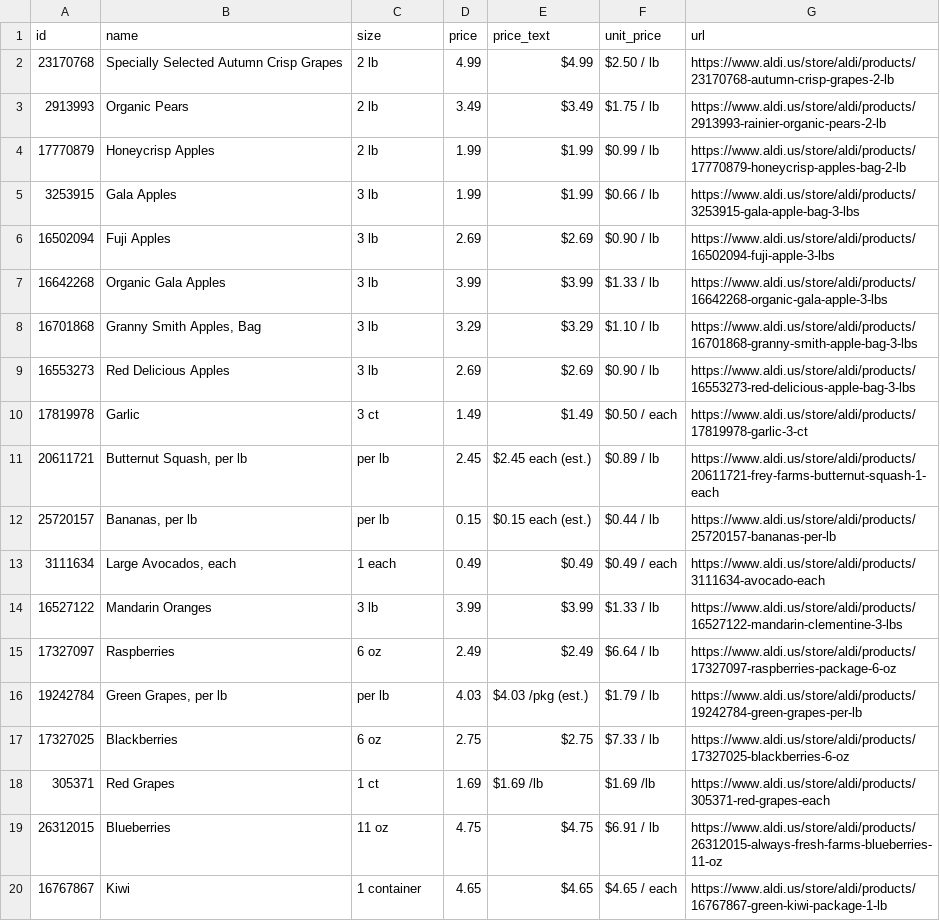
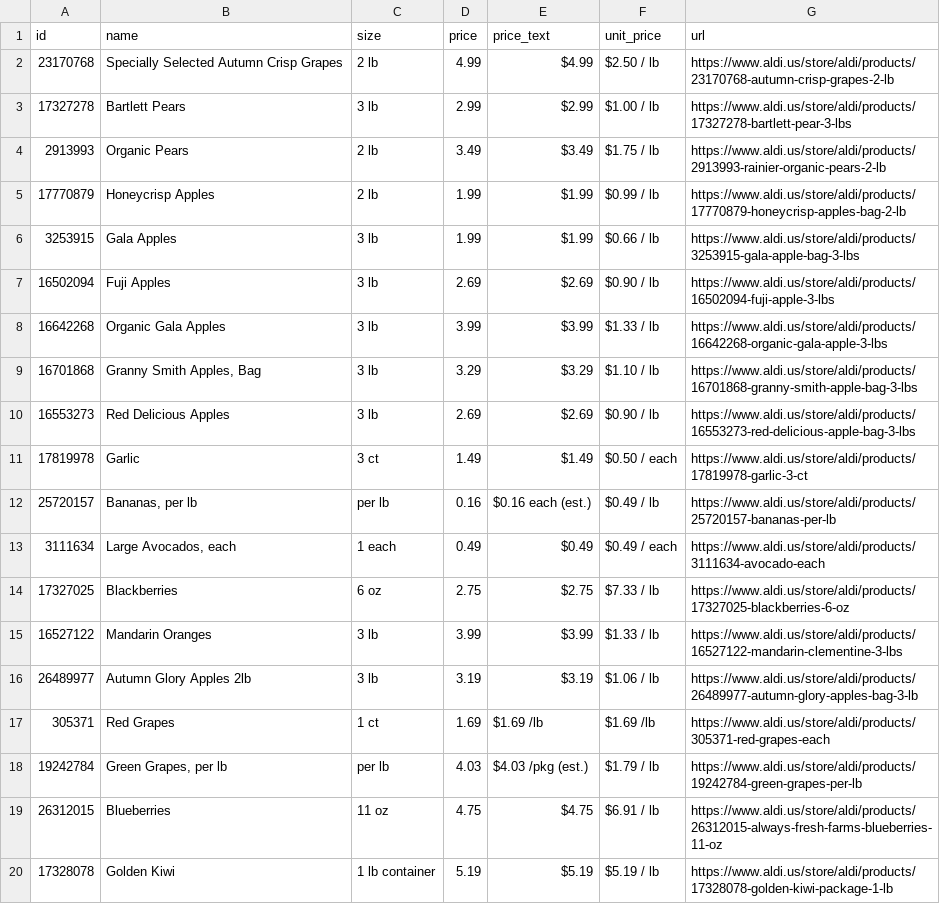
Before and after one commit to Yitz42/groceries-, a CSV file: aldi-produce.csv, drawn as a sheet.

```diff
--- a/aldi-produce.csv
+++ b/aldi-produce.csv
@@ -2,2 +2,3 @@ id,name,size,price,price_text,unit_price,url
 23170768,Specially Selected Autumn Crisp Grapes,2 lb,4.99,$4.99,$2.50 / lb,https://www.aldi.us/store/aldi/products/23170768-autumn-crisp-grapes-2-lb
+17327278,Bartlett Pears,3 lb,2.99,$2.99,$1.00 / lb,https://www.aldi.us/store/aldi/products/17327278-bartlett-pear-3-lbs
 2913993,Organic Pears,2 lb,3.49,$3.49,$1.75 / lb,https://www.aldi.us/store/aldi/products/2913993-rainier-organic-pears-2-lb
@@ -10,11 +11,10 @@ id,name,size,price,price_text,unit_price,url
 17819978,Garlic,3 ct,1.49,$1.49,$0.50 / each,https://www.aldi.us/store/aldi/products/17819978-garlic-3-ct
-20611721,"Butternut Squash, per lb",per lb,2.45,$2.45 each (est.),$0.89 / lb,https://www.aldi.us/store/aldi/products/20611721-frey-farms-butternut-squash-1-each
-25720157,"Bananas, per lb",per lb,0.15,$0.15 each (est.),$0.44 / lb,https://www.aldi.us/store/aldi/products/25720157-bananas-per-lb
+25720157,"Bananas, per lb",per lb,0.16,$0.16 each (est.),$0.49 / lb,https://www.aldi.us/store/aldi/products/25720157-bananas-per-lb
 3111634,"Large Avocados, each",1 each,0.49,$0.49,$0.49 / each,https://www.aldi.us/store/aldi/products/3111634-avocado-each
+17327025,Blackberries,6 oz,2.75,$2.75,$7.33 / lb,https://www.aldi.us/store/aldi/products/17327025-blackberries-6-oz
 16527122,Mandarin Oranges,3 lb,3.99,$3.99,$1.33 / lb,https://www.aldi.us/store/aldi/products/16527122-mandarin-clementine-3-lbs
-17327097,Raspberries,6 oz,2.49,$2.49,$6.64 / lb,https://www.aldi.us/store/aldi/products/17327097-raspberries-package-6-oz
+26489977,Autumn Glory Apples 2lb,3 lb,3.19,$3.19,$1.06 / lb,https://www.aldi.us/store/aldi/products/26489977-autumn-glory-apples-bag-3-lb
+305371,Red Grapes,1 ct,1.69,$1.69 /lb,$1.69 /lb,https://www.aldi.us/store/aldi/products/305371-red-grapes-each
 19242784,"Green Grapes, per lb",per lb,4.03,$4.03 /pkg (est.),$1.79 / lb,https://www.aldi.us/store/aldi/products/19242784-green-grapes-per-lb
-17327025,Blackberries,6 oz,2.75,$2.75,$7.33 / lb,https://www.aldi.us/store/aldi/products/17327025-blackberries-6-oz
-305371,Red Grapes,1 ct,1.69,$1.69 /lb,$1.69 /lb,https://www.aldi.us/store/aldi/products/305371-red-grapes-each
 26312015,Blueberries,11 oz,4.75,$4.75,$6.91 / lb,https://www.aldi.us/store/aldi/products/26312015-always-fresh-farms-blueberries-11-oz
-16767867,Kiwi,1 container,4.65,$4.65,$4.65 / each,https://www.aldi.us/store/aldi/products/16767867-green-kiwi-package-1-lb
+17328078,Golden Kiwi,1 lb container,5.19,$5.19,$5.19 / lb,https://www.aldi.us/store/aldi/products/17328078-golden-kiwi-package-1-lb
```
Also changed, not shown: 2 other files.
